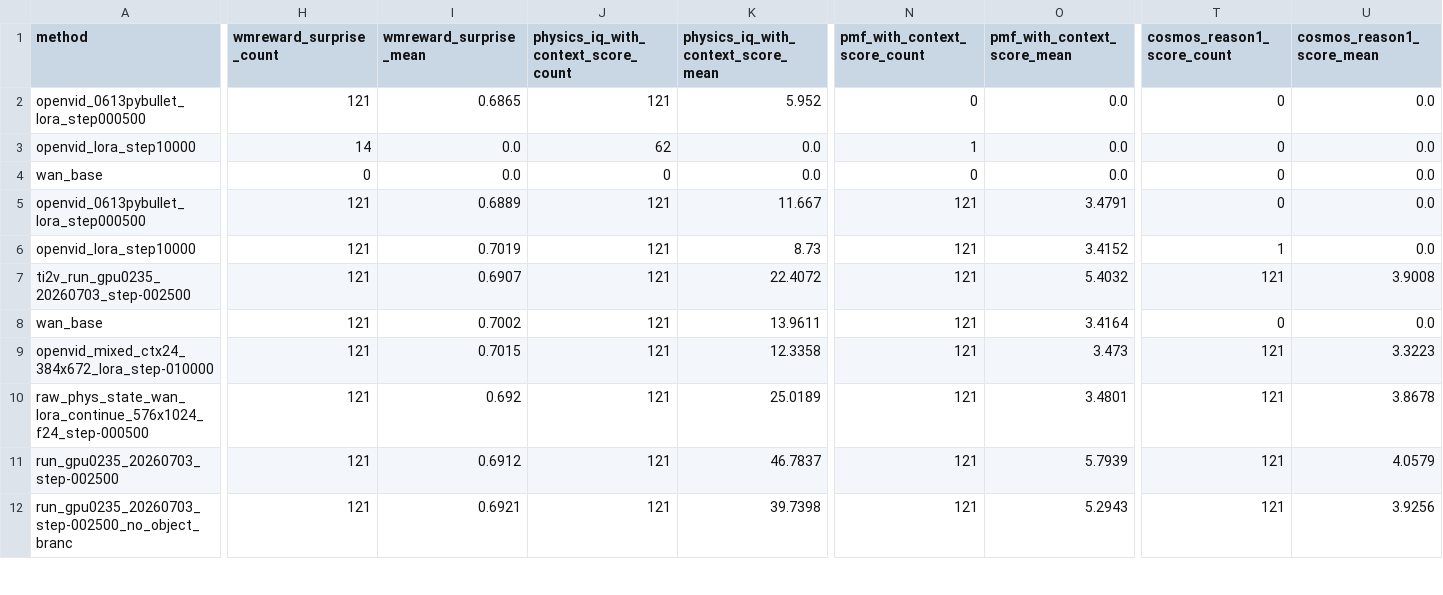
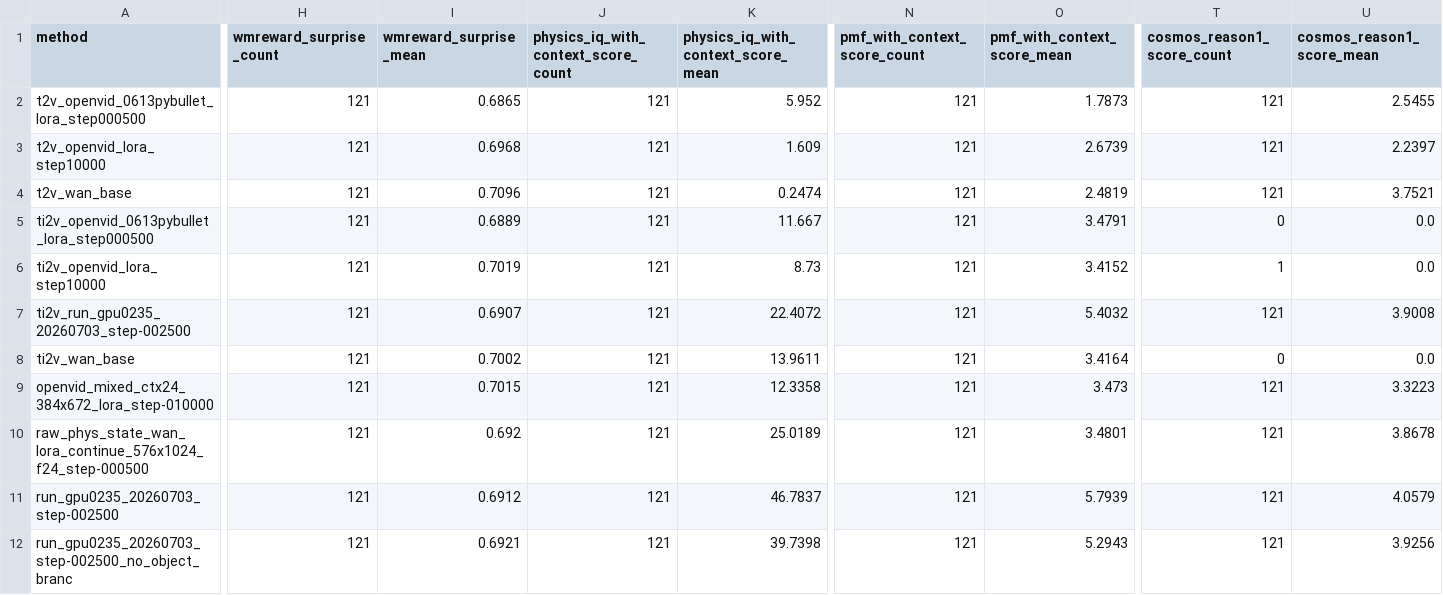
Before and after one commit to GAO7677/Code_Video, a CSV file: Code_data/Code_vjepa_vggt/code_vjepa_vggt/train0705/AAAresults/generated_folder_metric_summary.csv, drawn as a sheet; only a part is shown, gaps mark what is left out; the diff covers the shown part only; the diff names each change by its address in the sheet, - before the commit and + after, or states it on an @@ line.

```diff
--- a/Code_data/Code_vjepa_vggt/code_vjepa_vggt/train0705/AAAresults/generated_folder_metric_summary.csv
+++ b/Code_data/Code_vjepa_vggt/code_vjepa_vggt/train0705/AAAresults/generated_folder_metric_summary.csv
-A2 (method): openvid_0613pybullet_lora_step000500
+A2 (method): t2v_openvid_0613pybullet_lora_step000500
-N2 (pmf_with_context_score_count): 0
+N2 (pmf_with_context_score_count): 121
-O2 (pmf_with_context_score_mean): 0.0
+O2 (pmf_with_context_score_mean): 1.7873
-T2:T4 (cosmos_reason1_score_count): 0
+T2:T4 (cosmos_reason1_score_count): 121
-U2 (cosmos_reason1_score_mean): 0.0
+U2 (cosmos_reason1_score_mean): 2.5455
-A3 (method): openvid_lora_step10000
+A3 (method): t2v_openvid_lora_step10000
-H3 (wmreward_surprise_count): 14
+H3 (wmreward_surprise_count): 121
-I3 (wmreward_surprise_mean): 0.0
+I3 (wmreward_surprise_mean): 0.6968
-J3: 62
+J3: 121
-K3: 0.0
+K3: 1.609
-N3 (pmf_with_context_score_count): 1
+N3 (pmf_with_context_score_count): 121
-O3 (pmf_with_context_score_mean): 0.0
+O3 (pmf_with_context_score_mean): 2.6739
-U3 (cosmos_reason1_score_mean): 0.0
+U3 (cosmos_reason1_score_mean): 2.2397
-A4 (method): wan_base
+A4 (method): t2v_wan_base
-H4 (wmreward_surprise_count): 0
+H4 (wmreward_surprise_count): 121
-I4 (wmreward_surprise_mean): 0.0
+I4 (wmreward_surprise_mean): 0.7096
-J4: 0
+J4: 121
-K4: 0.0
+K4: 0.2474
-N4 (pmf_with_context_score_count): 0
+N4 (pmf_with_context_score_count): 121
-O4 (pmf_with_context_score_mean): 0.0
+O4 (pmf_with_context_score_mean): 2.4819
-U4 (cosmos_reason1_score_mean): 0.0
+U4 (cosmos_reason1_score_mean): 3.7521
-A5 (method): openvid_0613pybullet_lora_step000500
+A5 (method): ti2v_openvid_0613pybullet_lora_step000500
-A6 (method): openvid_lora_step10000
+A6 (method): ti2v_openvid_lora_step10000
-A8 (method): wan_base
+A8 (method): ti2v_wan_base
```
Also changed, not shown: 25 edited cells elsewhere in this file, 7 other files.
